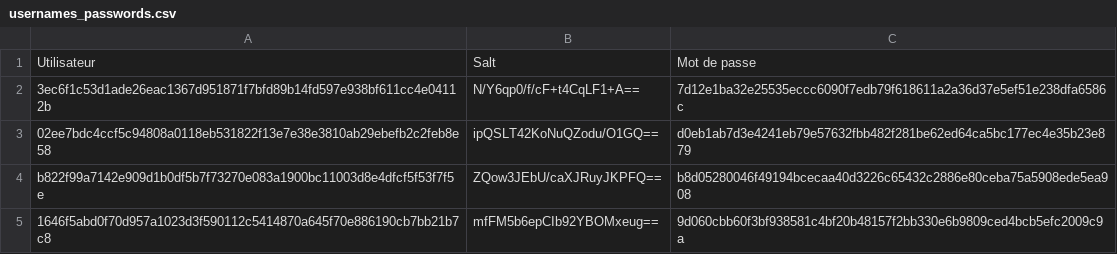
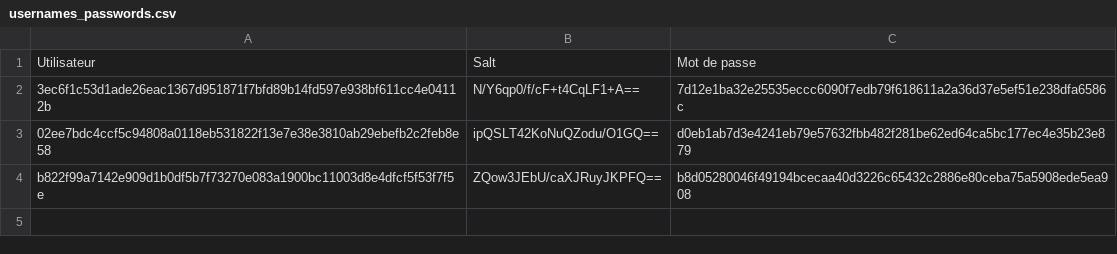
Before and after one commit to 1Itsme1/Project-python, a CSV file: Data/usernames_passwords.csv, drawn as a sheet.

```diff
--- a/Data/usernames_passwords.csv
+++ b/Data/usernames_passwords.csv
@@ -4,2 +4 @@ Utilisateur,Salt,Mot de passe
 b822f99a7142e909d1b0df5b7f73270e083a1900bc11003d8e4dfcf5f53f7f5e,ZQow3JEbU/caXJRuyJKPFQ==,b8d05280046f49194bcecaa40d3226c65432c2886e80ceba75a5908ede5ea908
-1646f5abd0f70d957a1023d3f590112c5414870a645f70e886190cb7bb21b7c8,mfFM5b6epCIb92YBOMxeug==,9d060cbb60f3bf938581c4bf20b48157f2bb330e6b9809ced4bcb5efc2009c9a
```
Also changed, not shown: 3 other files.
